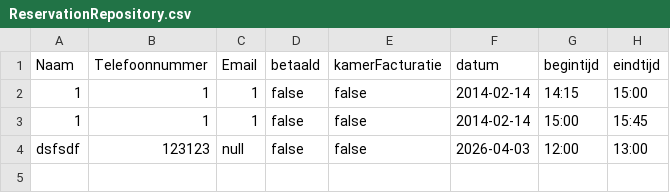
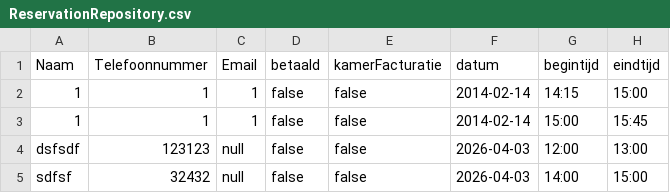
Before and after one commit to jgtim/itvitae-java-boatreservationapplication, a CSV file: data/ReservationRepository.csv, drawn as a sheet.

```diff
--- a/data/ReservationRepository.csv
+++ b/data/ReservationRepository.csv
@@ -4 +4,2 @@ Naam, Telefoonnummer, Email, betaald, kamerFacturatie, datum, begintijd, eindtij
 dsfsdf, 123123, null, false, false, 2026-04-03, 12:00, 13:00
+sdfsf, 32432, null, false, false, 2026-04-03, 14:00, 15:00
```
Also changed, not shown: 2 other files.
